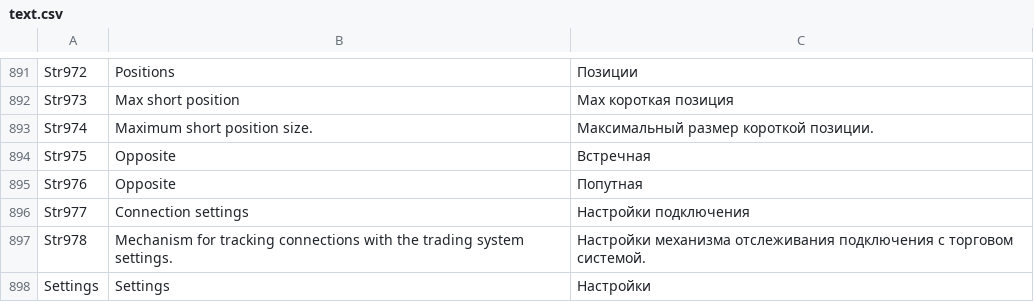
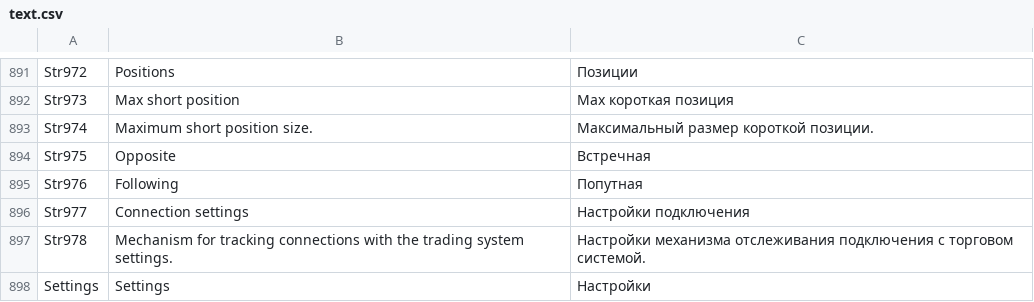
Before and after one commit to StockSharp/StockSharp, a CSV file: Localization/text.csv, drawn as a sheet; only a part is shown, gaps mark what is left out.

```diff
--- a/Localization/text.csv
+++ b/Localization/text.csv
@@ -894,3 +894,3 @@ Str974;Maximum short position size.;Максимальный размер кор
 Str975;Opposite;Встречная
-Str976;Opposite;Попутная
+Str976;Following;Попутная
 Str977;Connection settings;Настройки подключения
```
Also changed, not shown: 1 other file.
